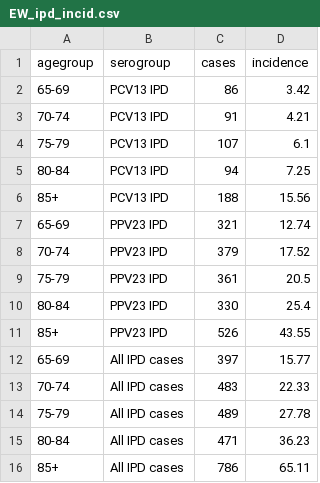
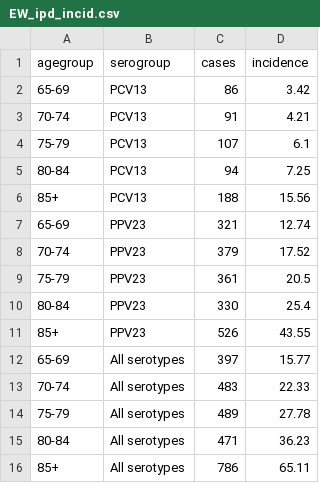
Before and after one commit to deusthindwa/optimal.age.pneumovacc.adults, a CSV file: data/EW_ipd_incid.csv, drawn as a sheet.

Commit message:
dataset

```diff
--- a/data/EW_ipd_incid.csv
+++ b/data/EW_ipd_incid.csv
@@ -1,16 +1,16 @@
 agegroup,serogroup,cases,incidence
-65-69,PCV13 IPD,86,3.42
-70-74,PCV13 IPD,91,4.21
-75-79,PCV13 IPD,107,6.1
-80-84,PCV13 IPD,94,7.25
-85+,PCV13 IPD,188,15.56
-65-69,PPV23 IPD,321,12.74
-70-74,PPV23 IPD,379,17.52
-75-79,PPV23 IPD,361,20.5
-80-84,PPV23 IPD,330,25.4
-85+,PPV23 IPD,526,43.55
-65-69,All IPD cases,397,15.77
-70-74,All IPD cases,483,22.33
-75-79,All IPD cases,489,27.78
-80-84,All IPD cases,471,36.23
-85+,All IPD cases,786,65.11
+65-69,PCV13,86,3.42
+70-74,PCV13,91,4.21
+75-79,PCV13,107,6.1
+80-84,PCV13,94,7.25
+85+,PCV13,188,15.56
+65-69,PPV23,321,12.74
+70-74,PPV23,379,17.52
+75-79,PPV23,361,20.5
+80-84,PPV23,330,25.4
+85+,PPV23,526,43.55
+65-69,All serotypes,397,15.77
+70-74,All serotypes,483,22.33
+75-79,All serotypes,489,27.78
+80-84,All serotypes,471,36.23
+85+,All serotypes,786,65.11
```
